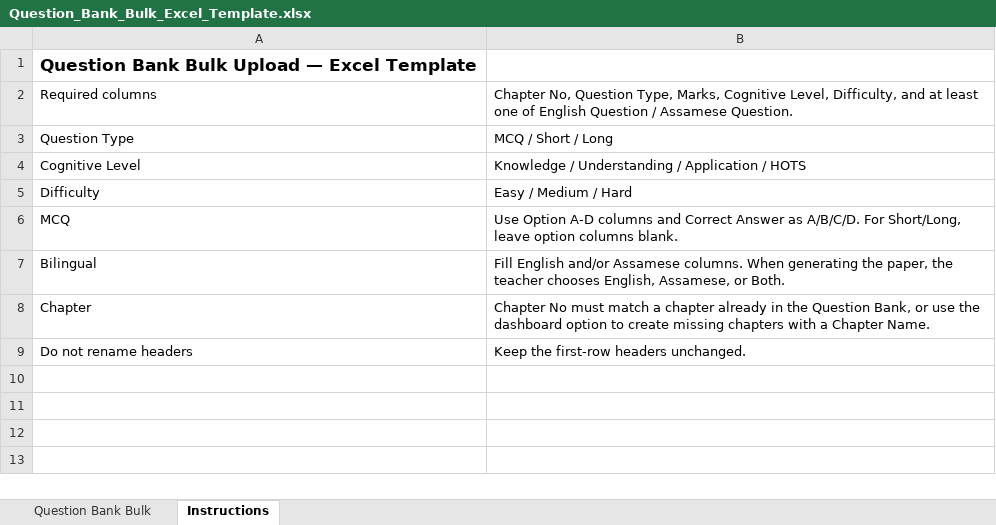
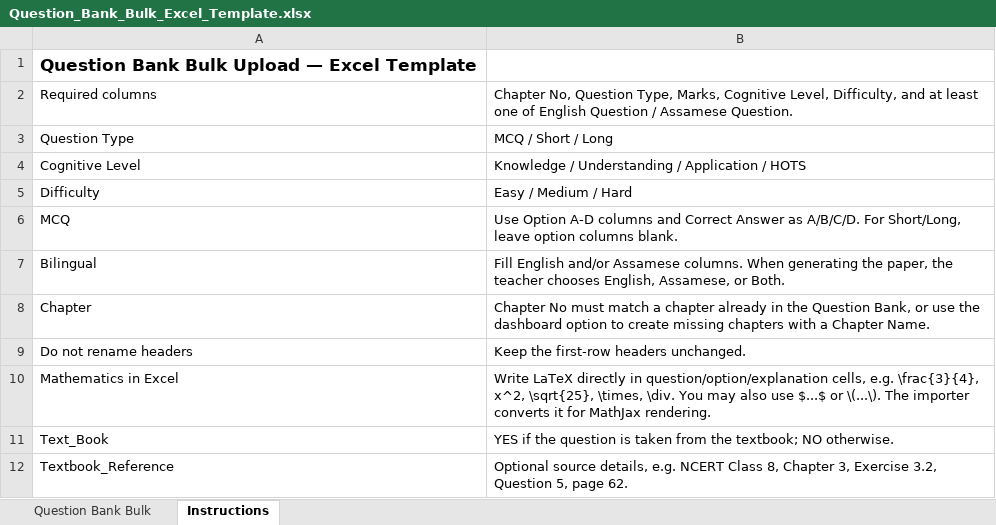
Before and after one commit to swarup-digitech/SwarupSir-Knowledge-Hub, an Excel workbook: Question_Bank_Bulk_Excel_Template.xlsx, sheet Instructions, drawn as a sheet; values as stored, in another font and other column widths than the file's, no borders; the diff names each change by its address in the sheet, - before the commit and + after, or states it on an @@ line.

```diff
--- a/Question_Bank_Bulk_Excel_Template.xlsx (sheet Instructions)
+++ b/Question_Bank_Bulk_Excel_Template.xlsx (sheet Instructions)
+row 10: Mathematics in Excel | Write LaTeX directly in question/option/explanation cells, e.g. \frac{3}{4}, x^2, \sqrt{25}, \times, \div. You may also use $...$ or \(...\). The importer converts it for MathJax rendering.
+row 11: Text_Book | YES if the question is taken from the textbook; NO otherwise.
+row 12: Textbook_Reference | Optional source details, e.g. NCERT Class 8, Chapter 3, Exercise 3.2, Question 5, page 62.
```
Also changed, not shown: sheet Question Bank Bulk, Question_Bank_Bulk_PDF_Metadata_Template.xlsx, 4 other files.
